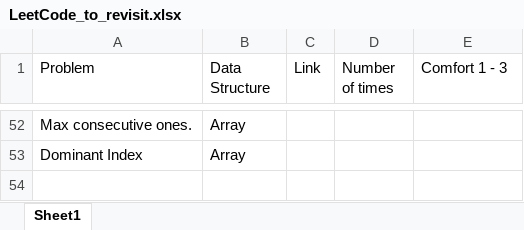
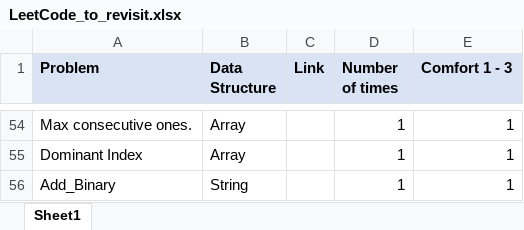
Before and after one commit to verisimilitude20201/competitive-programming, an Excel workbook: Leet_Coding/LeetCode_to_revisit.xlsx, sheet Sheet1, drawn as a sheet; only a part is shown, gaps mark what is left out; values as stored, in another font and other column widths than the file's, no borders; addresses are those after the commit; the diff covers the shown part only; the diff names each change by its address in the sheet, - before the commit and + after, or states it on an @@ line.

```diff
--- a/Leet_Coding/LeetCode_to_revisit.xlsx (sheet Sheet1)
+++ b/Leet_Coding/LeetCode_to_revisit.xlsx (sheet Sheet1)
@@ A1:E1 fill: none → #DAE3F3, bold: off → on @@
-D54:D55 (Number of times): (empty)
+D54:D55 (Number of times): 1
-E54:E55 (Comfort 1 - 3): (empty)
+E54:E55 (Comfort 1 - 3): 1
+row 56: Add_Binary | String |  | 1 | 1
```
Also changed, not shown: 5 added rows, 3 removed rows and 97 edited cells elsewhere in this sheet, 1 other file.
